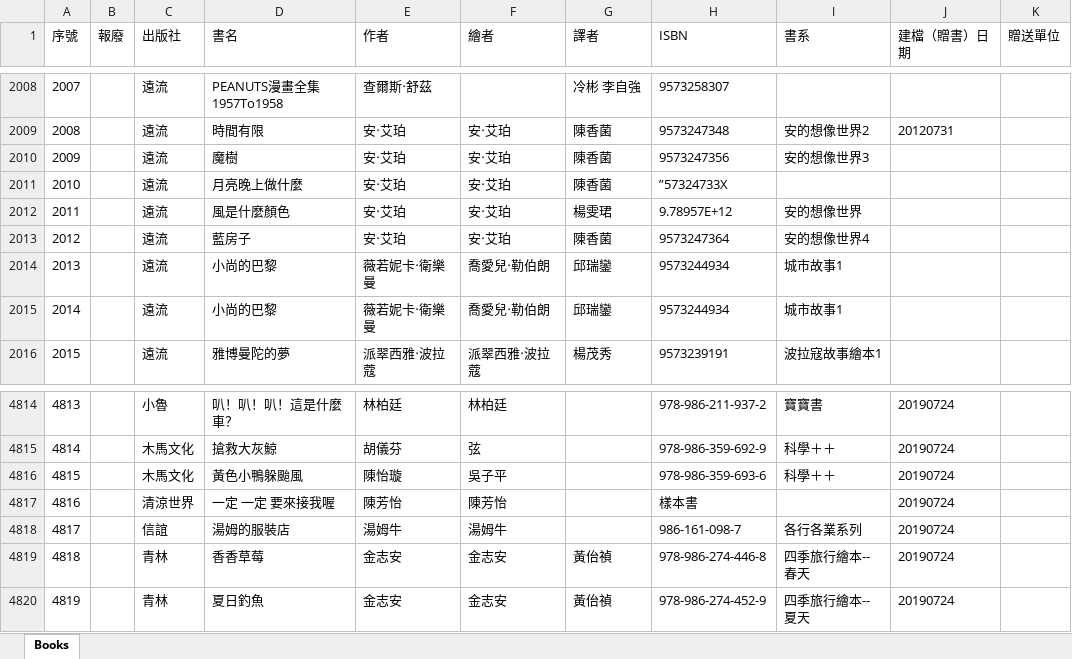
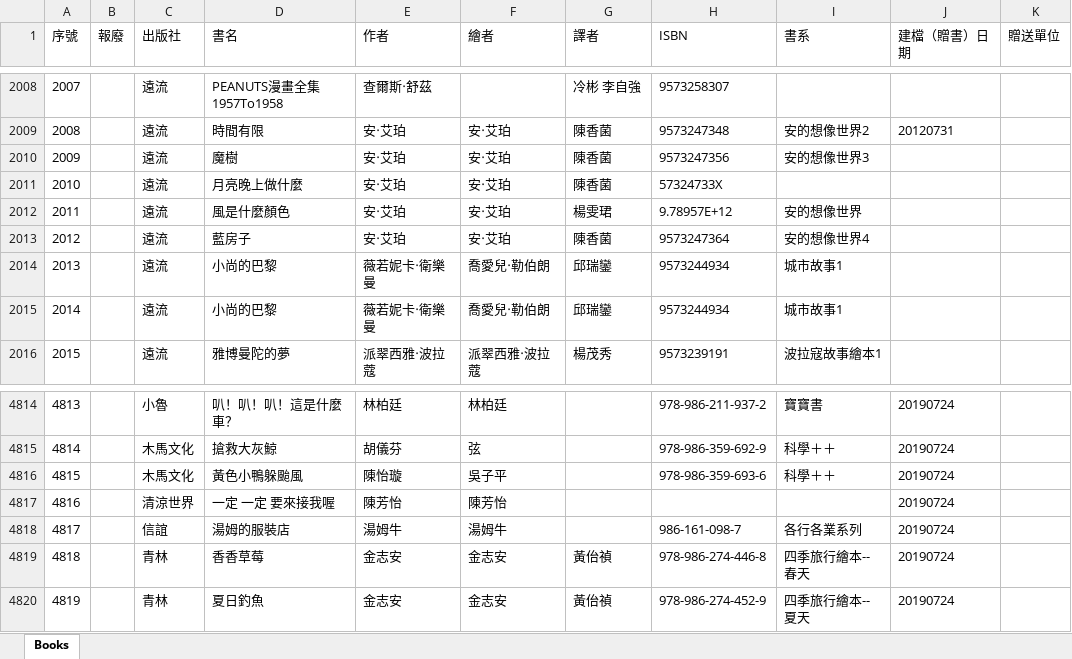
Before and after one commit to Wujidadi/CPCF-LIBMS, an Excel workbook: storage/data/books/CPCF_Books_retrimmed_20210813.xlsx, sheet Books, drawn as a sheet; only a part is shown, gaps mark what is left out; values as stored, in another font and other column widths than the file's, no borders; the diff names each change by its address in the sheet, - before the commit and + after, or states it on an @@ line.

```diff
--- a/storage/data/books/CPCF_Books_retrimmed_20210813.xlsx (sheet Books)
+++ b/storage/data/books/CPCF_Books_retrimmed_20210813.xlsx (sheet Books)
-H2011 (ISBN): ”57324733X
+H2011 (ISBN): 57324733X
-H4817 (ISBN): 樣本書
+H4817 (ISBN): (empty)
```
Also changed, not shown: 11 other files.
